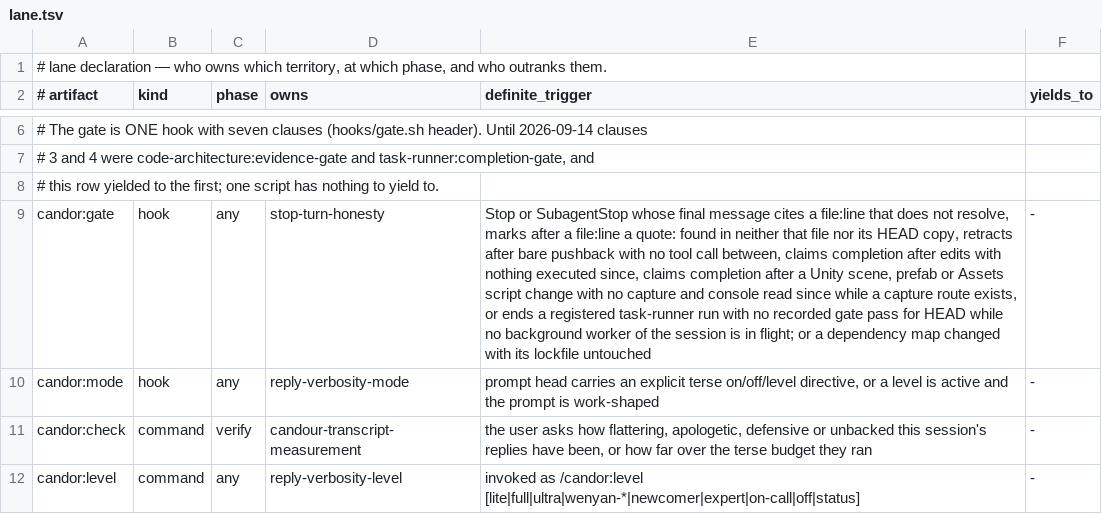
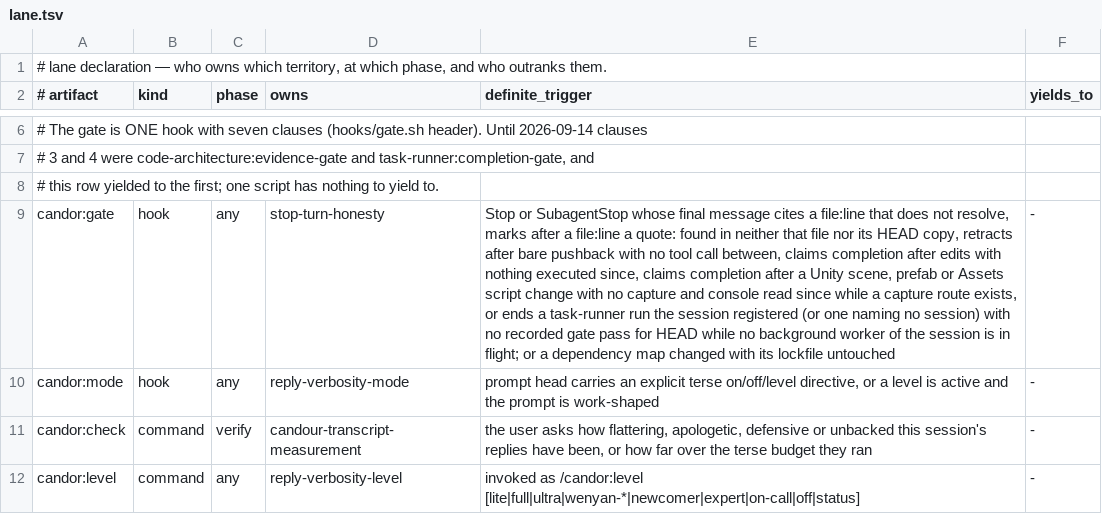
Before and after one commit to galaykos/cc-marketplace, a TSV file: plugins/candor/lane.tsv, drawn as a sheet; only a part is shown, gaps mark what is left out; the diff names each change by its address in the sheet, - before the commit and + after, or states it on an @@ line.

Commit message:
candor 0.12.7: clause 4 holds only the session that registered the run
A run naming session_id (task-runner 0.56.0) holds only that session:
another session's stop is not sent back, never told to delete the run
file, never retires closed-run.json. Owner-less runs are held as before.
Gate: nine gate.test.sh owner cases, four red on 0.12.6.

```diff
--- a/plugins/candor/lane.tsv
+++ b/plugins/candor/lane.tsv
-E9 (definite_trigger): …ends a registered task-runner run with no…
+E9 (definite_trigger): …ends a task-runner run the session registered (or one naming no session) with no…
```
Also changed, not shown: 6 other files.
